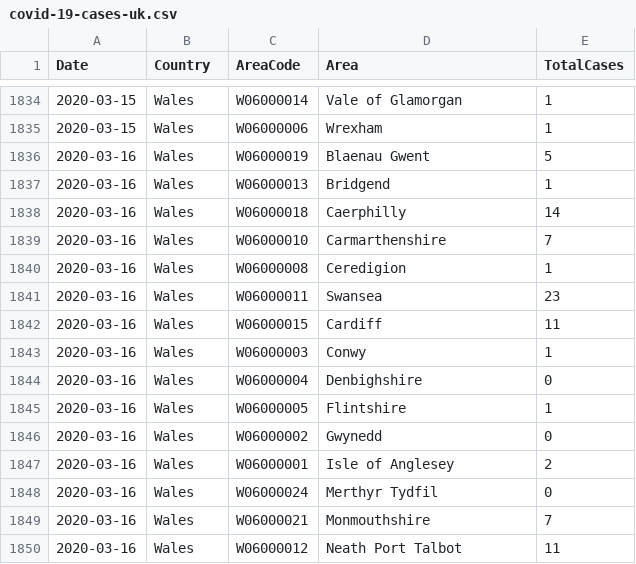
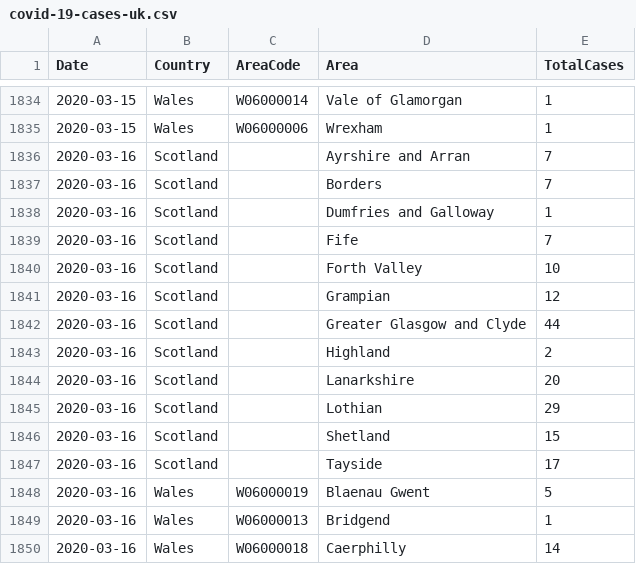
Before and after one commit to tomwhite/covid-19-uk-data, a CSV file: data/covid-19-cases-uk.csv, drawn as a sheet; only a part is shown, gaps mark what is left out; the shorter side is filled out with more unchanged rows; the diff names each change by its address in the sheet, - before the commit and + after, or states it on an @@ line.

Commit message:
Update for 2020-03-16 for Scotland

```diff
--- a/data/covid-19-cases-uk.csv
+++ b/data/covid-19-cases-uk.csv
+row 1836: 2020-03-16 | Scotland |  | Ayrshire and Arran | 7
+row 1837: 2020-03-16 | Scotland |  | Borders | 7
+row 1838: 2020-03-16 | Scotland |  | Dumfries and Galloway | 1
+row 1839: 2020-03-16 | Scotland |  | Fife | 7
+row 1840: 2020-03-16 | Scotland |  | Forth Valley | 10
+row 1841: 2020-03-16 | Scotland |  | Grampian | 12
+row 1842: 2020-03-16 | Scotland |  | Greater Glasgow and Clyde | 44
+row 1843: 2020-03-16 | Scotland |  | Highland | 2
+row 1844: 2020-03-16 | Scotland |  | Lanarkshire | 20
+row 1845: 2020-03-16 | Scotland |  | Lothian | 29
+row 1846: 2020-03-16 | Scotland |  | Shetland | 15
+row 1847: 2020-03-16 | Scotland |  | Tayside | 17
```
Also changed, not shown: data/covid-19-totals-scotland.csv, 2 other files.
